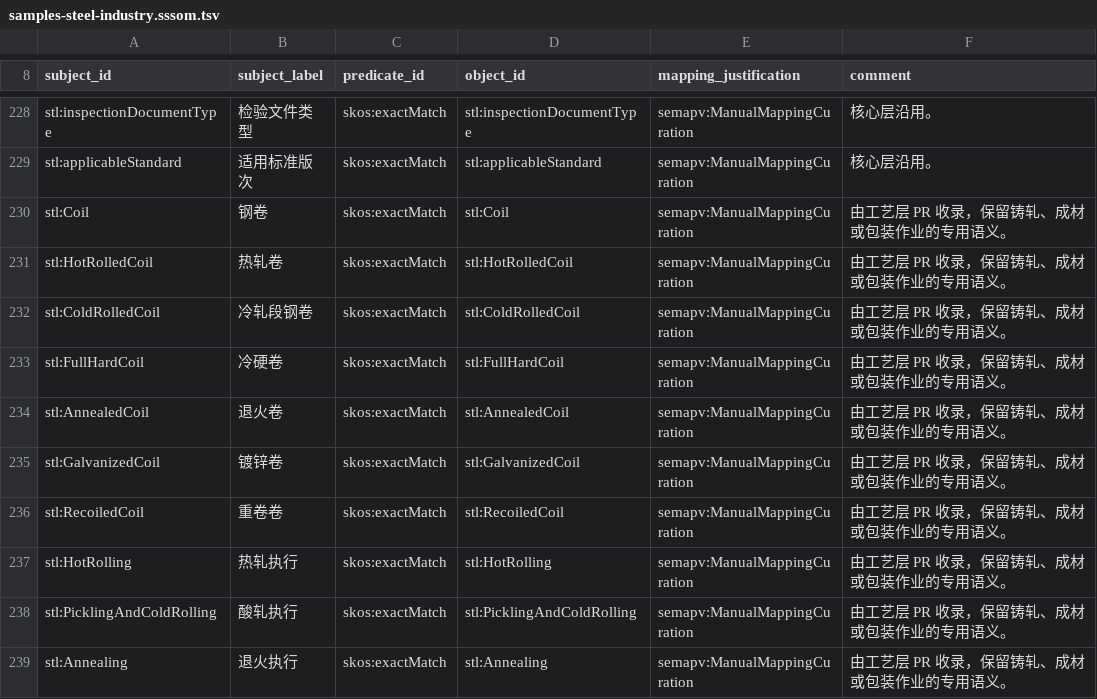
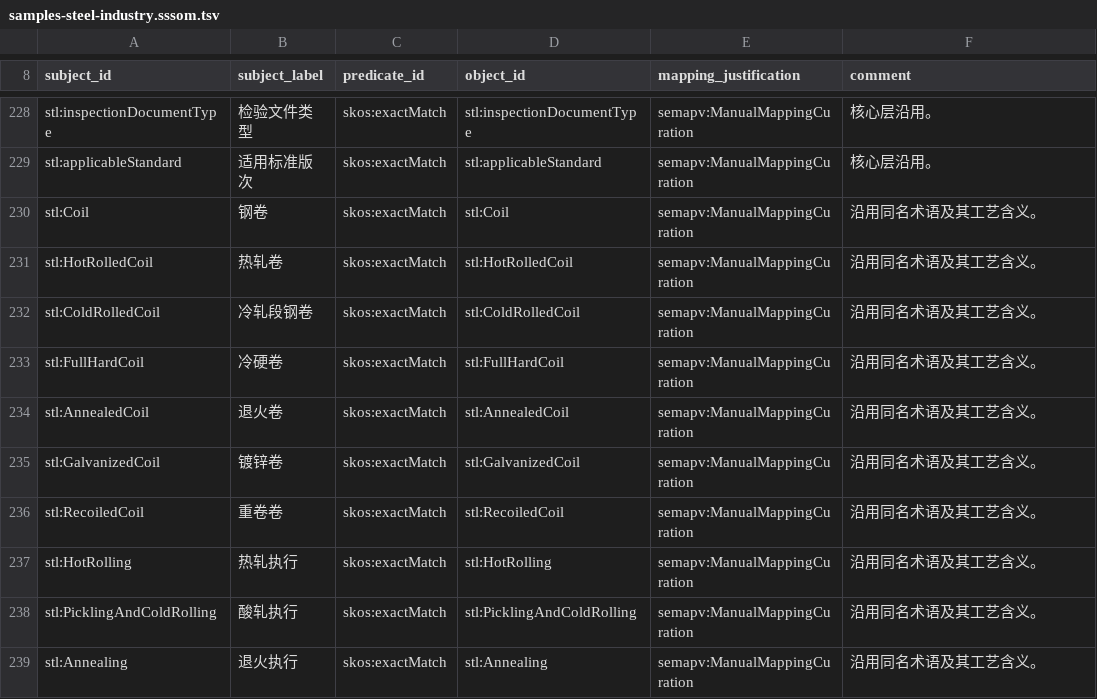
Before and after one commit to on-dotnet/ontology-platform, a TSV file: ontologies/steel/mappings/samples-steel-industry.sssom.tsv, drawn as a sheet; only a part is shown, gaps mark what is left out; the diff covers the shown part only.

```diff
--- a/ontologies/steel/mappings/samples-steel-industry.sssom.tsv
+++ b/ontologies/steel/mappings/samples-steel-industry.sssom.tsv
@@ -229,11 +229,11 @@ stl:inspectionDocumentType	检验文件类型	skos:exactMatch	stl:inspectionDocu
 stl:applicableStandard	适用标准版次	skos:exactMatch	stl:applicableStandard	semapv:ManualMappingCuration	核心层沿用。
-stl:Coil	钢卷	skos:exactMatch	stl:Coil	semapv:ManualMappingCuration	由工艺层 PR 收录，保留铸轧、成材或包装作业的专用语义。
-stl:HotRolledCoil	热轧卷	skos:exactMatch	stl:HotRolledCoil	semapv:ManualMappingCuration	由工艺层 PR 收录，保留铸轧、成材或包装作业的专用语义。
-stl:ColdRolledCoil	冷轧段钢卷	skos:exactMatch	stl:ColdRolledCoil	semapv:ManualMappingCuration	由工艺层 PR 收录，保留铸轧、成材或包装作业的专用语义。
-stl:FullHardCoil	冷硬卷	skos:exactMatch	stl:FullHardCoil	semapv:ManualMappingCuration	由工艺层 PR 收录，保留铸轧、成材或包装作业的专用语义。
-stl:AnnealedCoil	退火卷	skos:exactMatch	stl:AnnealedCoil	semapv:ManualMappingCuration	由工艺层 PR 收录，保留铸轧、成材或包装作业的专用语义。
-stl:GalvanizedCoil	镀锌卷	skos:exactMatch	stl:GalvanizedCoil	semapv:ManualMappingCuration	由工艺层 PR 收录，保留铸轧、成材或包装作业的专用语义。
-stl:RecoiledCoil	重卷卷	skos:exactMatch	stl:RecoiledCoil	semapv:ManualMappingCuration	由工艺层 PR 收录，保留铸轧、成材或包装作业的专用语义。
-stl:HotRolling	热轧执行	skos:exactMatch	stl:HotRolling	semapv:ManualMappingCuration	由工艺层 PR 收录，保留铸轧、成材或包装作业的专用语义。
-stl:PicklingAndColdRolling	酸轧执行	skos:exactMatch	stl:PicklingAndColdRolling	semapv:ManualMappingCuration	由工艺层 PR 收录，保留铸轧、成材或包装作业的专用语义。
-stl:Annealing	退火执行	skos:exactMatch	stl:Annealing	semapv:ManualMappingCuration	由工艺层 PR 收录，保留铸轧、成材或包装作业的专用语义。
+stl:Coil	钢卷	skos:exactMatch	stl:Coil	semapv:ManualMappingCuration	沿用同名术语及其工艺含义。
+stl:HotRolledCoil	热轧卷	skos:exactMatch	stl:HotRolledCoil	semapv:ManualMappingCuration	沿用同名术语及其工艺含义。
+stl:ColdRolledCoil	冷轧段钢卷	skos:exactMatch	stl:ColdRolledCoil	semapv:ManualMappingCuration	沿用同名术语及其工艺含义。
+stl:FullHardCoil	冷硬卷	skos:exactMatch	stl:FullHardCoil	semapv:ManualMappingCuration	沿用同名术语及其工艺含义。
+stl:AnnealedCoil	退火卷	skos:exactMatch	stl:AnnealedCoil	semapv:ManualMappingCuration	沿用同名术语及其工艺含义。
+stl:GalvanizedCoil	镀锌卷	skos:exactMatch	stl:GalvanizedCoil	semapv:ManualMappingCuration	沿用同名术语及其工艺含义。
+stl:RecoiledCoil	重卷卷	skos:exactMatch	stl:RecoiledCoil	semapv:ManualMappingCuration	沿用同名术语及其工艺含义。
+stl:HotRolling	热轧执行	skos:exactMatch	stl:HotRolling	semapv:ManualMappingCuration	沿用同名术语及其工艺含义。
+stl:PicklingAndColdRolling	酸轧执行	skos:exactMatch	stl:PicklingAndColdRolling	semapv:ManualMappingCuration	沿用同名术语及其工艺含义。
+stl:Annealing	退火执行	skos:exactMatch	stl:Annealing	semapv:ManualMappingCuration	沿用同名术语及其工艺含义。
```
Also changed, not shown: 20 edited cells elsewhere in this file, ontologies/steel/mappings/external.sssom.tsv, 25 other files.
